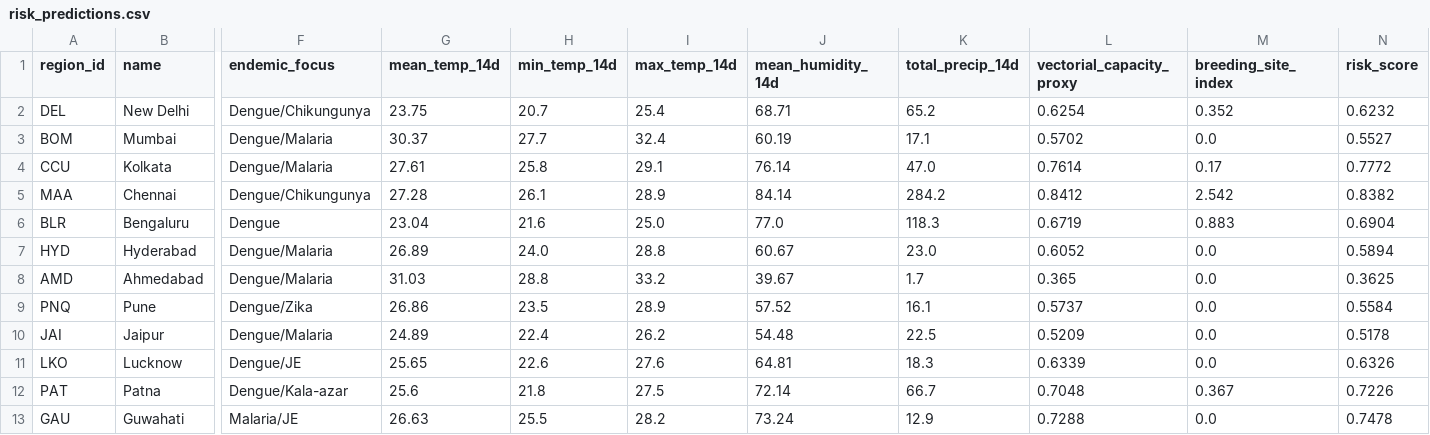
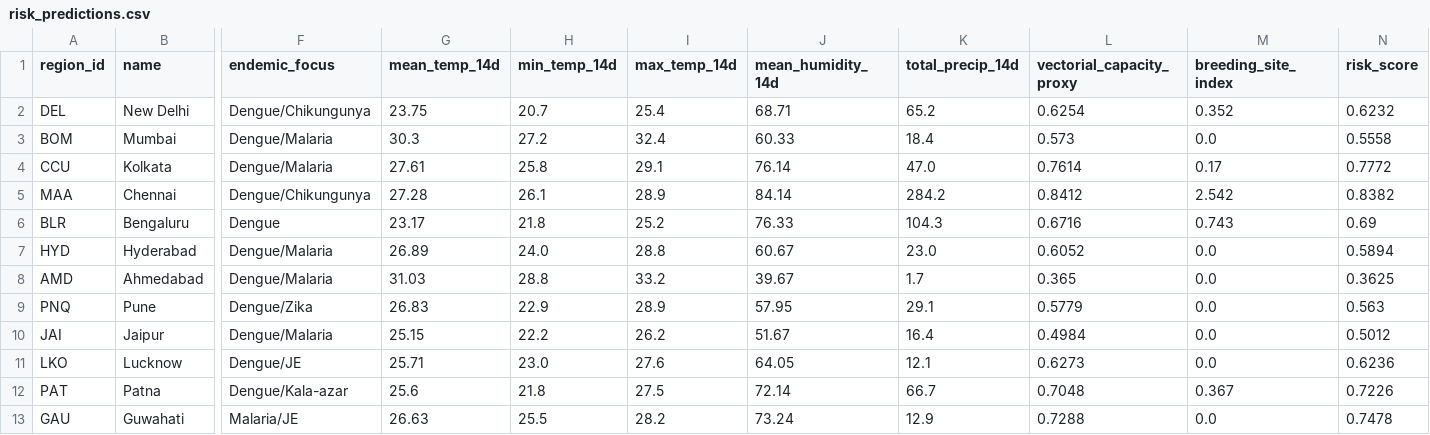
Before and after one commit to Rohith-888-destroyer/BioWeather, a CSV file: data/processed/risk_predictions.csv, drawn as a sheet; only a part is shown, gaps mark what is left out; the diff covers the shown part only; the diff names each change by its address in the sheet, - before the commit and + after, or states it on an @@ line.

```diff
--- a/data/processed/risk_predictions.csv
+++ b/data/processed/risk_predictions.csv
-G3 (mean_temp_14d): 30.37
+G3 (mean_temp_14d): 30.3
-H3 (min_temp_14d): 27.7
+H3 (min_temp_14d): 27.2
-J3 (mean_humidity_14d): 60.19
+J3 (mean_humidity_14d): 60.33
-K3 (total_precip_14d): 17.1
+K3 (total_precip_14d): 18.4
-L3 (vectorial_capacity_proxy): 0.5702
+L3 (vectorial_capacity_proxy): 0.573
-N3 (risk_score): 0.5527
+N3 (risk_score): 0.5558
-G6 (mean_temp_14d): 23.04
+G6 (mean_temp_14d): 23.17
-H6 (min_temp_14d): 21.6
+H6 (min_temp_14d): 21.8
-I6 (max_temp_14d): 25.0
+I6 (max_temp_14d): 25.2
-J6 (mean_humidity_14d): 77.0
+J6 (mean_humidity_14d): 76.33
-K6 (total_precip_14d): 118.3
+K6 (total_precip_14d): 104.3
-L6 (vectorial_capacity_proxy): 0.6719
+L6 (vectorial_capacity_proxy): 0.6716
-M6 (breeding_site_index): 0.883
+M6 (breeding_site_index): 0.743
-N6 (risk_score): 0.6904
+N6 (risk_score): 0.69
-G9 (mean_temp_14d): 26.86
+G9 (mean_temp_14d): 26.83
-H9 (min_temp_14d): 23.5
+H9 (min_temp_14d): 22.9
-J9 (mean_humidity_14d): 57.52
+J9 (mean_humidity_14d): 57.95
-K9 (total_precip_14d): 16.1
+K9 (total_precip_14d): 29.1
-L9 (vectorial_capacity_proxy): 0.5737
+L9 (vectorial_capacity_proxy): 0.5779
-N9 (risk_score): 0.5584
+N9 (risk_score): 0.563
-G10 (mean_temp_14d): 24.89
+G10 (mean_temp_14d): 25.15
-H10 (min_temp_14d): 22.4
+H10 (min_temp_14d): 22.2
-J10 (mean_humidity_14d): 54.48
+J10 (mean_humidity_14d): 51.67
-K10 (total_precip_14d): 22.5
+K10 (total_precip_14d): 16.4
-L10 (vectorial_capacity_proxy): 0.5209
+L10 (vectorial_capacity_proxy): 0.4984
-N10 (risk_score): 0.5178
+N10 (risk_score): 0.5012
-G11 (mean_temp_14d): 25.65
+G11 (mean_temp_14d): 25.71
-H11 (min_temp_14d): 22.6
+H11 (min_temp_14d): 23.0
-J11 (mean_humidity_14d): 64.81
+J11 (mean_humidity_14d): 64.05
-K11 (total_precip_14d): 18.3
+K11 (total_precip_14d): 12.1
-L11 (vectorial_capacity_proxy): 0.6339
+L11 (vectorial_capacity_proxy): 0.6273
-N11 (risk_score): 0.6326
+N11 (risk_score): 0.6236
```
Also changed, not shown: 133 edited cells elsewhere in this file, data/processed/features_latest.csv, 7 other files.
